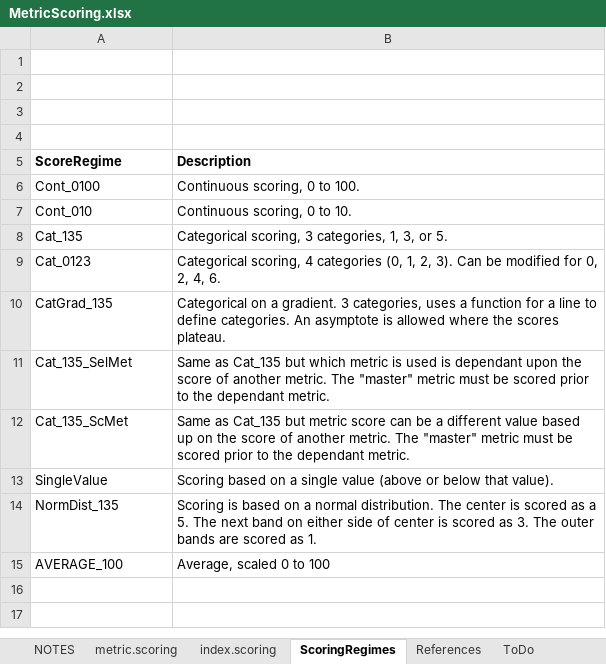
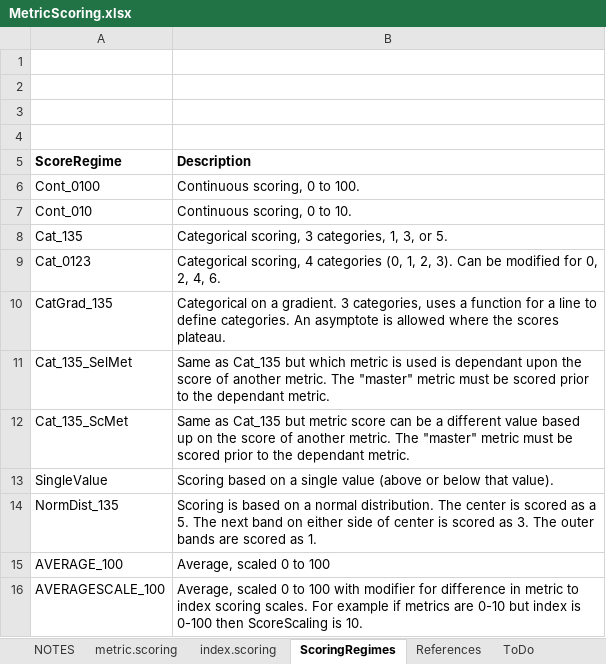
Before and after one commit to leppott/BioMonTools, an Excel workbook: inst/extdata/MetricScoring.xlsx, sheet ScoringRegimes, drawn as a sheet; values as stored, in another font and other column widths than the file's, no borders; the diff names each change by its address in the sheet, - before the commit and + after, or states it on an @@ line.

Commit message:
v0.5.0.9055
* refactor: Update scoring to allow for scaling from metric to index scores
    + MetricScoring.xlsx, add ScoreScaling column
    + metric_scores.R, add AVERAGESCALE_100 as new index scoring option

```diff
--- a/inst/extdata/MetricScoring.xlsx (sheet ScoringRegimes)
+++ b/inst/extdata/MetricScoring.xlsx (sheet ScoringRegimes)
+row 16: AVERAGESCALE_100 | Average, scaled 0 to 100 with modifier for difference in metric to index scoring scales. For example if metrics are 0-10 but index is 0-100 then ScoreScaling is 10.
```
Also changed, not shown: sheet index.scoring, sheet NOTES, 5 other files.
